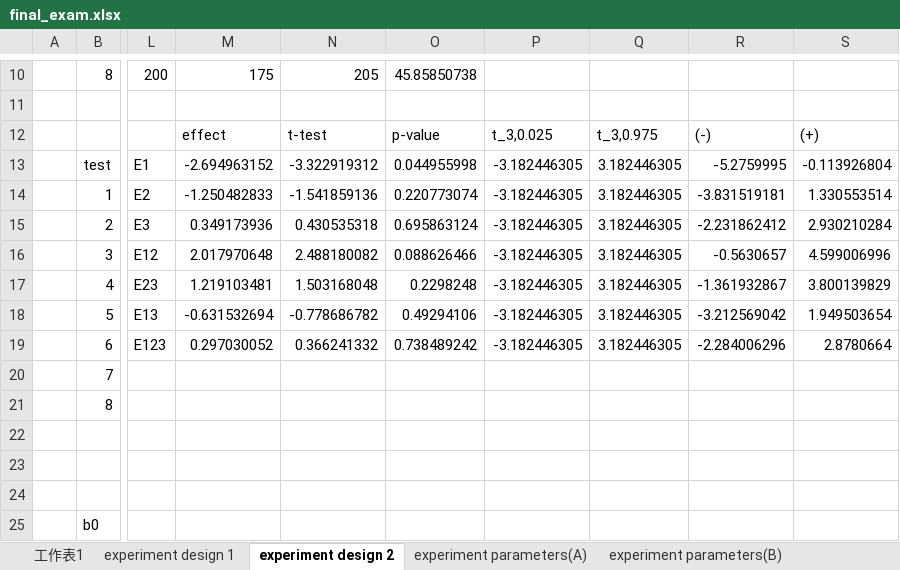
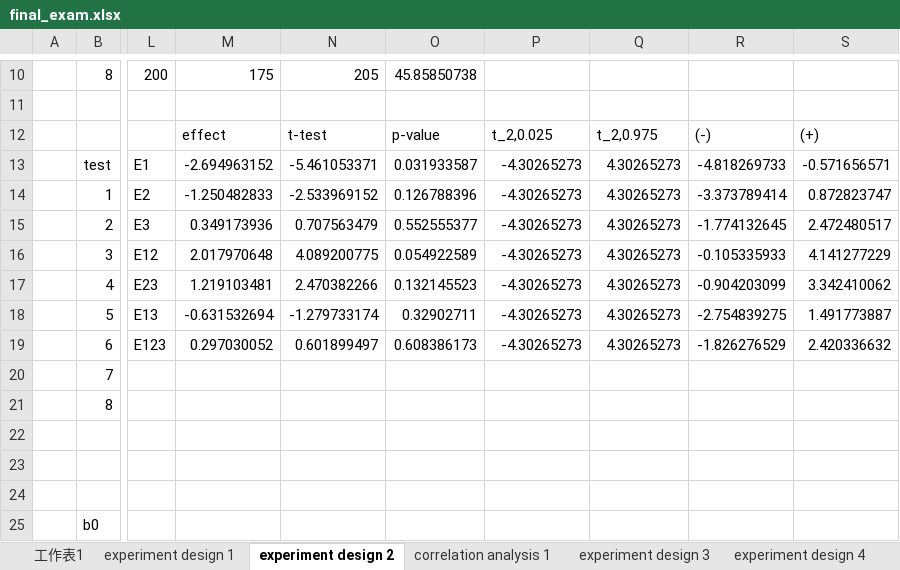
Before and after one commit to Yi-An-Wang/institute_information, an Excel workbook: 統計管制與最佳化方法概論/homework/my_homework/final exam/final_exam.xlsx, sheet experiment design 2, drawn as a sheet; only a part is shown, gaps mark what is left out; values as stored, in another font and other column widths than the file's, no borders; charts and pictures and conditional formats not drawn; the diff covers the shown part only; the diff names each change by its address in the sheet, - before the commit and + after, or states it on an @@ line.

```diff
--- a/統計管制與最佳化方法概論/homework/my_homework/final exam/final_exam.xlsx (sheet experiment design 2)
+++ b/統計管制與最佳化方法概論/homework/my_homework/final exam/final_exam.xlsx (sheet experiment design 2)
+sheet tab: correlation analysis 1
+sheet tab: experiment design 3
+sheet tab: experiment design 4
-P12: t_3,0.025
+P12: t_2,0.025
-Q12: t_3,0.975
+Q12: t_2,0.975
-N13: -3.322919312
+N13: -5.461053371
-O13: 0.044955998
+O13: 0.031933587
-P13:P19: -3.182446305
+P13:P19: -4.30265273
-Q13:Q19: 3.182446305
+Q13:Q19: 4.30265273
-R13: -5.2759995
+R13: -4.818269733
-S13: -0.113926804
+S13: -0.571656571
-N14: -1.541859136
+N14: -2.533969152
-O14: 0.220773074
+O14: 0.126788396
-R14: -3.831519181
+R14: -3.373789414
-S14: 1.330553514
+S14: 0.872823747
-N15: 0.430535318
+N15: 0.707563479
-O15: 0.695863124
+O15: 0.552555377
-R15: -2.231862412
+R15: -1.774132645
-S15: 2.930210284
+S15: 2.472480517
-N16: 2.488180082
+N16: 4.089200775
-O16: 0.088626466
+O16: 0.054922589
-R16: -0.5630657
+R16: -0.105335933
-S16: 4.599006996
+S16: 4.141277229
-N17: 1.503168048
+N17: 2.470382266
-O17: 0.2298248
+O17: 0.132145523
-R17: -1.361932867
+R17: -0.904203099
-S17: 3.800139829
+S17: 3.342410062
-N18: -0.778686782
+N18: -1.279733174
-O18: 0.49294106
+O18: 0.32902711
-R18: -3.212569042
+R18: -2.754839275
-S18: 1.949503654
+S18: 1.491773887
-N19: 0.366241332
+N19: 0.601899497
-O19: 0.738489242
+O19: 0.608386173
-R19: -2.284006296
+R19: -1.826276529
-S19: 2.8780664
+S19: 2.420336632
```
Also changed, not shown: 3 added rows, 2 removed rows and 2 edited cells elsewhere in this sheet, sheet experiment parameters(B), sheet 工作表1, sheet experiment design 1, hidden cells, charts or pictures, 統計管制與最佳化方法概論/homework/my_homework/HW15/hw_15.xlsx, 1 other file.
